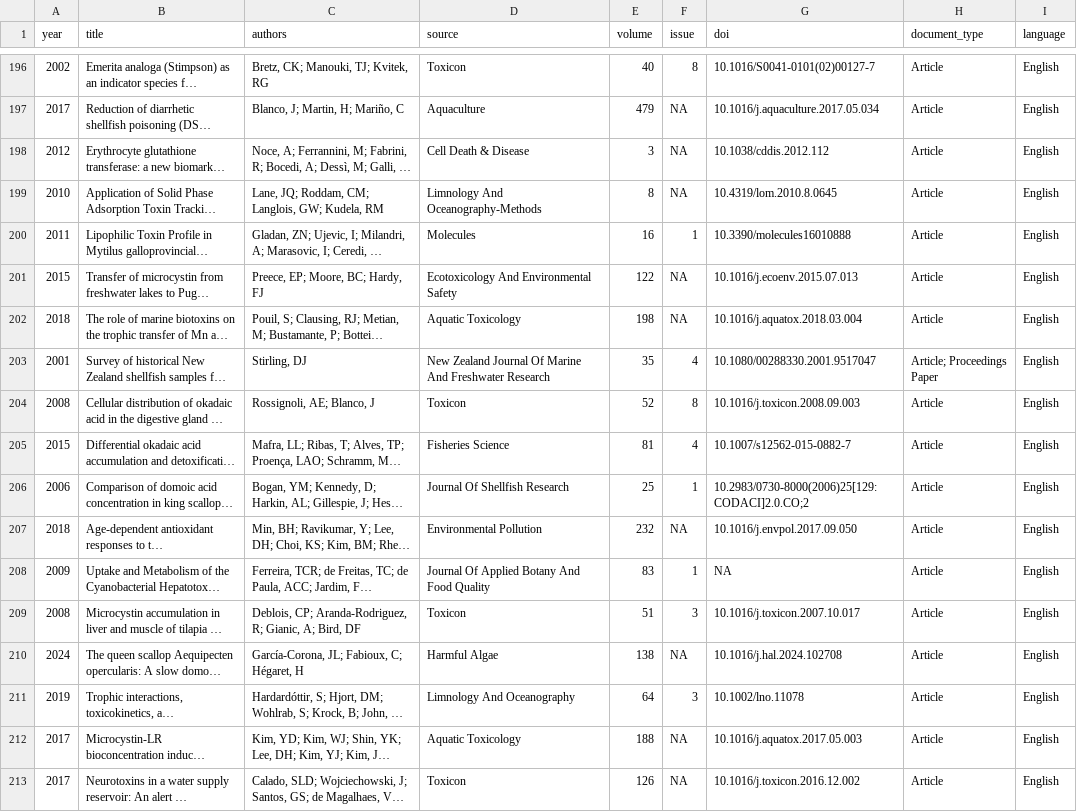
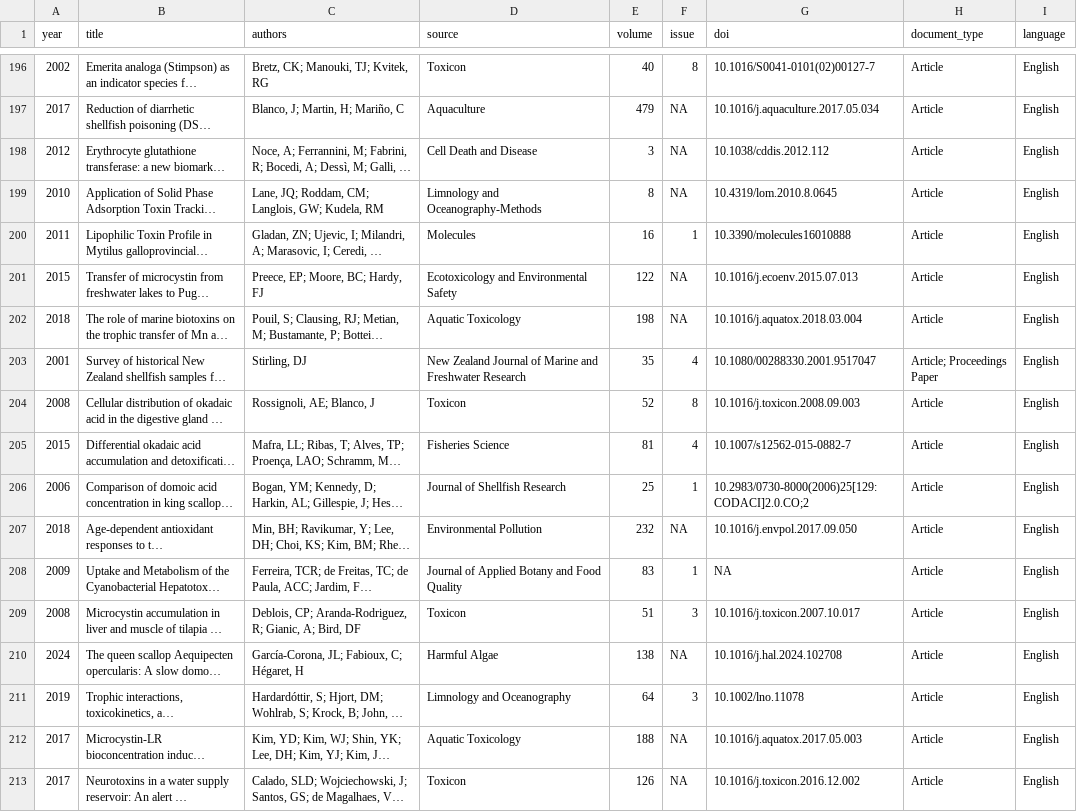
Before and after one commit to cfree14/hab_depuration, a CSV file: data/processed/2024_11_06_WOS_search.csv, drawn as a sheet; only a part is shown, gaps mark what is left out; long unchanged cells end in …; the diff covers the shown part only; the diff names each change by its address in the sheet, - before the commit and + after, or states it on an @@ line.

```diff
--- a/data/processed/2024_11_06_WOS_search.csv
+++ b/data/processed/2024_11_06_WOS_search.csv
-D198 (source): Cell Death & Disease
+D198 (source): Cell Death and Disease
-D199 (source): Limnology And Oceanography-Methods
+D199 (source): Limnology and Oceanography-Methods
-D201 (source): Ecotoxicology And Environmental Safety
+D201 (source): Ecotoxicology and Environmental Safety
-D203 (source): …Zealand Journal Of Marine And Freshwater Research
+D203 (source): …Zealand Journal of Marine and Freshwater Research
-D206 (source): Journal Of Shellfish Research
+D206 (source): Journal of Shellfish Research
-D208 (source): Journal Of Applied Botany And Food Quality
+D208 (source): Journal of Applied Botany and Food Quality
-D211 (source): Limnology And Oceanography
+D211 (source): Limnology and Oceanography
```
Also changed, not shown: 96 edited cells elsewhere in this file, 9 other files.
